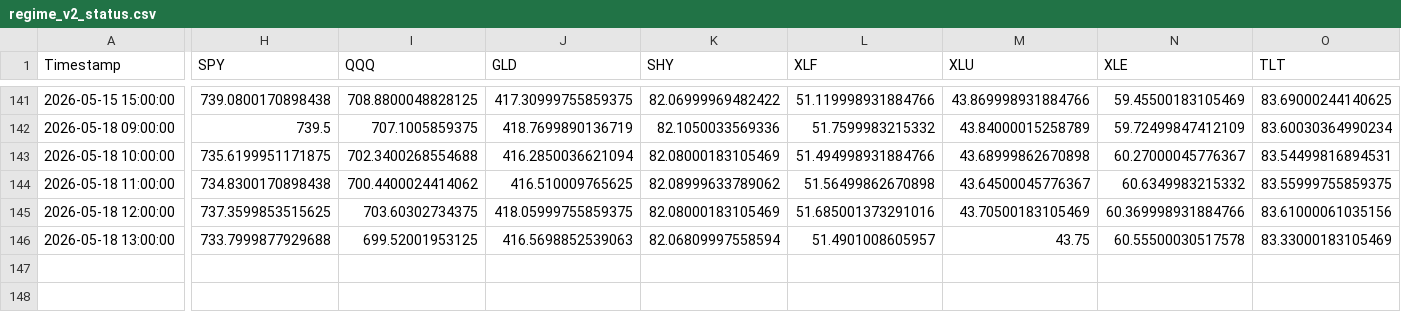
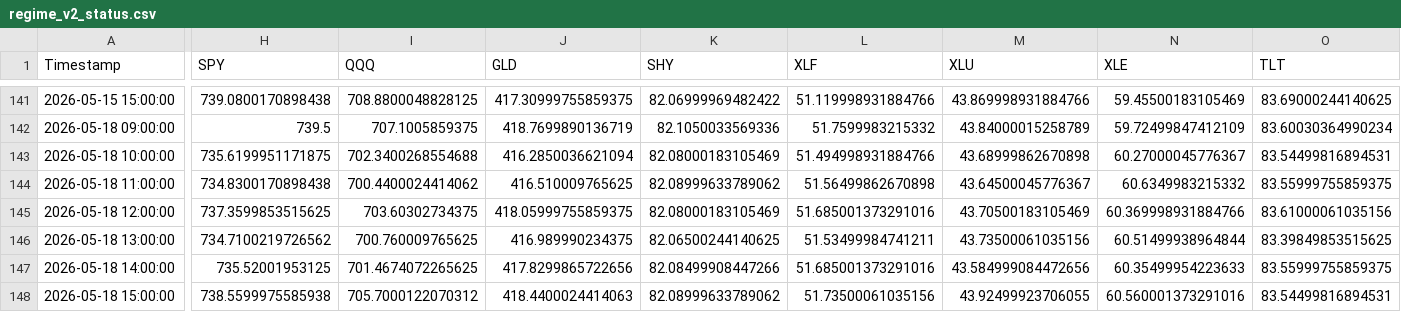
Before and after one commit to Abigail6on/MacroSentinel, a CSV file: data/processed/regime_v2_status.csv, drawn as a sheet; only a part is shown, gaps mark what is left out; rows hold the shown columns only; the diff covers the shown part only; the diff names each change by its address in the sheet, - before the commit and + after, or states it on an @@ line.

```diff
--- a/data/processed/regime_v2_status.csv
+++ b/data/processed/regime_v2_status.csv
-H146 (SPY): 733.7999877929688
+H146 (SPY): 734.7100219726562
-I146 (QQQ): 699.52001953125
+I146 (QQQ): 700.760009765625
-J146 (GLD): 416.5698852539063
+J146 (GLD): 416.989990234375
-K146 (SHY): 82.06809997558594
+K146 (SHY): 82.06500244140625
-L146 (XLF): 51.4901008605957
+L146 (XLF): 51.53499984741211
-M146 (XLU): 43.75
+M146 (XLU): 43.73500061035156
-N146 (XLE): 60.55500030517578
+N146 (XLE): 60.51499938964844
-O146 (TLT): 83.33000183105469
+O146 (TLT): 83.39849853515625
+row 147: 2026-05-18 14:00:00 | 735.52001953125 | 701.4674072265625 | 417.8299865722656 | 82.08499908447266 | 51.685001373291016 | 43.584999084472656 | 60.35499954223633 | 83.55999755859375
+row 148: 2026-05-18 15:00:00 | 738.5599975585938 | 705.7000122070312 | 418.4400024414063 | 82.08999633789062 | 51.73500061035156 | 43.92499923706055 | 60.560001373291016 | 83.54499816894531
```
Also changed, not shown: 4 edited cells elsewhere in this file, data/processed/backtest_results.csv, data/processed/live_prices.csv, 7 other files.
